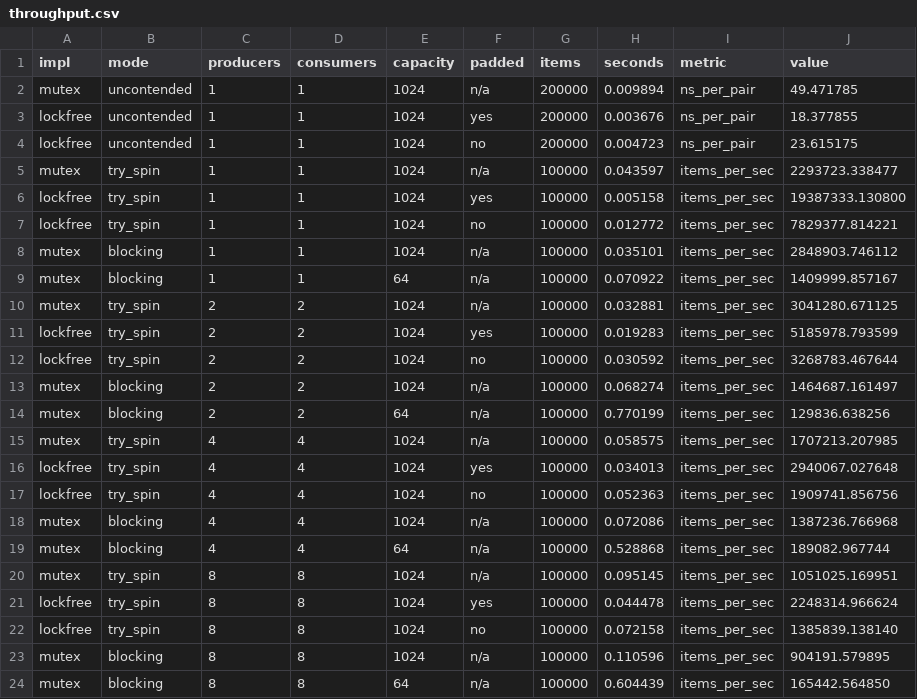
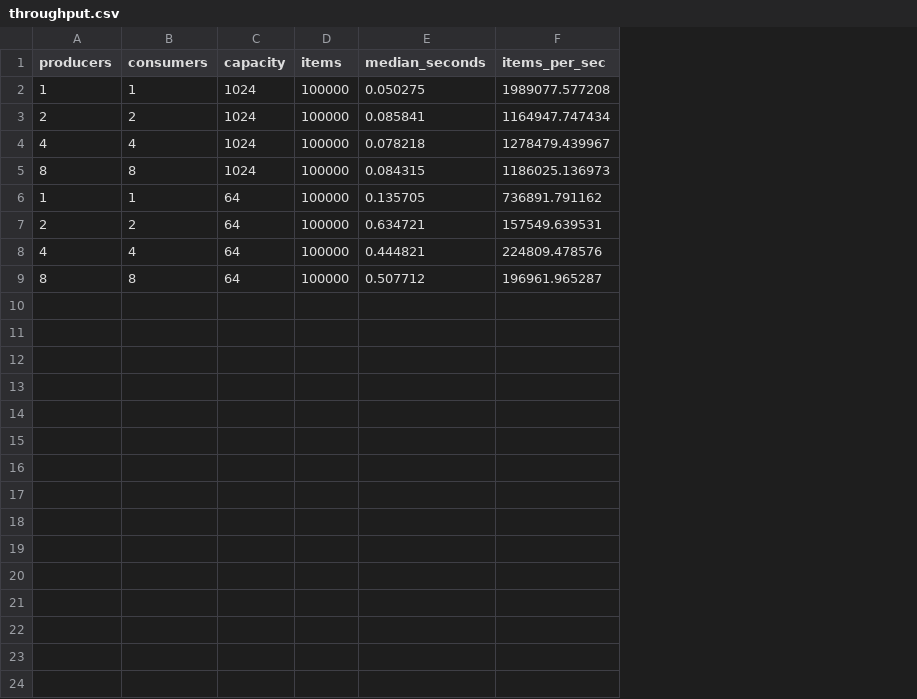
Before and after one commit to WebWizard2965/concurrent-queues, a CSV file: results/throughput.csv, drawn as a sheet; removed rows and columns are numbered as before the commit, all else as after; the diff names each change by its address in the sheet, - before the commit and + after, or states it on an @@ line.

Commit message:
Keep only the mutex queue the resume describes.
The lock-free ring and CMake build were more than this project needs to defend, and the benchmark now records the blocking-queue throughput.

```diff
--- a/results/throughput.csv
+++ b/results/throughput.csv
-column A (impl), row 5: mutex; row 9: mutex; row 14: mutex; row 19: mutex; row 24: mutex
-column B (mode), row 5: try_spin; row 9: blocking; row 14: blocking; row 19: blocking; row 24: blocking
-column F (padded), row 5: n/a; row 9: n/a; row 14: n/a; row 19: n/a; row 24: n/a
-column H (seconds), row 5: 0.043597; row 9: 0.070922; row 14: 0.770199; row 19: 0.528868; row 24: 0.604439
-column I (metric), row 5: items_per_sec; row 9: items_per_sec; row 14: items_per_sec; row 19: items_per_sec; row 24: items_per_sec
-column J (value), row 5: 2293723.338477; row 9: 1409999.857167; row 14: 129836.638256; row 19: 189082.967744; row 24: 165442.564850
+column E (median_seconds), row 2: 0.050275; rows 6-9: 0.135705 | 0.634721 | 0.444821 | 0.507712
+column F (items_per_sec), row 2: 1989077.577208; rows 6-9: 736891.791162 | 157549.639531 | 224809.478576 | 196961.965287
-row 2: mutex | uncontended | 1 | 1 | 1024 | n/a | 200000 | 0.009894 | ns_per_pair | 49.471785
-row 3: lockfree | uncontended | 1 | 1 | 1024 | yes | 200000 | 0.003676 | ns_per_pair | 18.377855
-row 4: lockfree | uncontended | 1 | 1 | 1024 | no | 200000 | 0.004723 | ns_per_pair | 23.615175
-row 6: lockfree | try_spin | 1 | 1 | 1024 | yes | 100000 | 0.005158 | items_per_sec | 19387333.130800
-row 7: lockfree | try_spin | 1 | 1 | 1024 | no | 100000 | 0.012772 | items_per_sec | 7829377.814221
-row 8: mutex | blocking | 1 | 1 | 1024 | n/a | 100000 | 0.035101 | items_per_sec | 2848903.746112
@@ row 10 moved to row 3: 2 @@
@@ row 15 moved to row 4: 4 @@
@@ row 20 moved to row 5: 8 @@
-row 11: lockfree | try_spin | 2 | 2 | 1024 | yes | 100000 | 0.019283 | items_per_sec | 5185978.793599
-row 12: lockfree | try_spin | 2 | 2 | 1024 | no | 100000 | 0.030592 | items_per_sec | 3268783.467644
-row 13: mutex | blocking | 2 | 2 | 1024 | n/a | 100000 | 0.068274 | items_per_sec | 1464687.161497
-row 16: lockfree | try_spin | 4 | 4 | 1024 | yes | 100000 | 0.034013 | items_per_sec | 2940067.027648
-row 17: lockfree | try_spin | 4 | 4 | 1024 | no | 100000 | 0.052363 | items_per_sec | 1909741.856756
-row 18: mutex | blocking | 4 | 4 | 1024 | n/a | 100000 | 0.072086 | items_per_sec | 1387236.766968
-row 21: lockfree | try_spin | 8 | 8 | 1024 | yes | 100000 | 0.044478 | items_per_sec | 2248314.966624
-row 22: lockfree | try_spin | 8 | 8 | 1024 | no | 100000 | 0.072158 | items_per_sec | 1385839.138140
-row 23: mutex | blocking | 8 | 8 | 1024 | n/a | 100000 | 0.110596 | items_per_sec | 904191.579895
```
Also changed, not shown: 8 other files.
